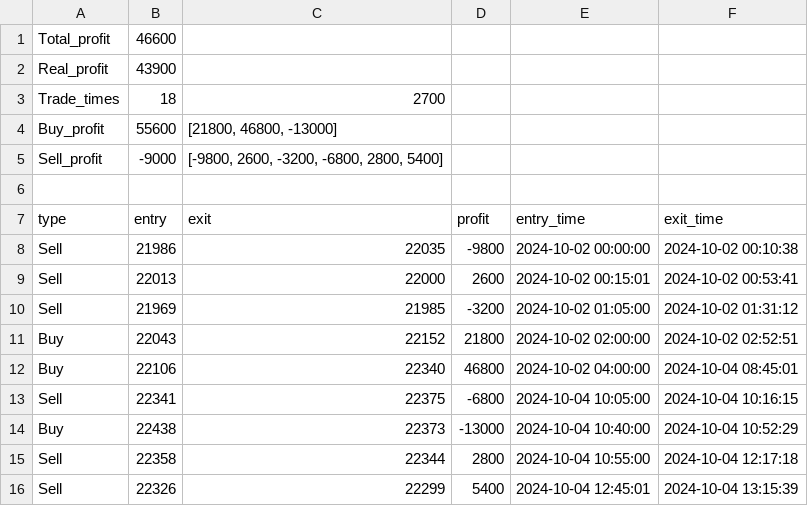
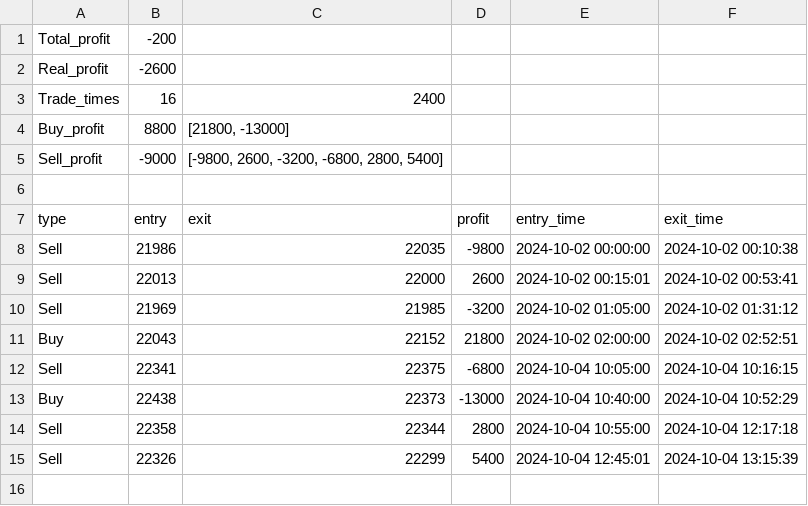
Before and after one commit to johnnychou/program_trading, a CSV file: testing result/Daily_2024_10_04_result.csv, drawn as a sheet.

```diff
--- a/testing result/Daily_2024_10_04_result.csv
+++ b/testing result/Daily_2024_10_04_result.csv
@@ -1,5 +1,5 @@
-Total_profit,46600
-Real_profit,43900
-Trade_times,18,2700
-Buy_profit,55600,"[21800, 46800, -13000]"
+Total_profit,-200
+Real_profit,-2600
+Trade_times,16,2400
+Buy_profit,8800,"[21800, -13000]"
 Sell_profit,-9000,"[-9800, 2600, -3200, -6800, 2800, 5400]"
@@ -11,3 +11,2 @@ Sell,21969,21985,-3200,2024-10-02 01:05:00,2024-10-02 01:31:12
 Buy,22043,22152,21800,2024-10-02 02:00:00,2024-10-02 02:52:51
-Buy,22106,22340,46800,2024-10-02 04:00:00,2024-10-04 08:45:01
 Sell,22341,22375,-6800,2024-10-04 10:05:00,2024-10-04 10:16:15
```
Also changed, not shown: 2 other files.
